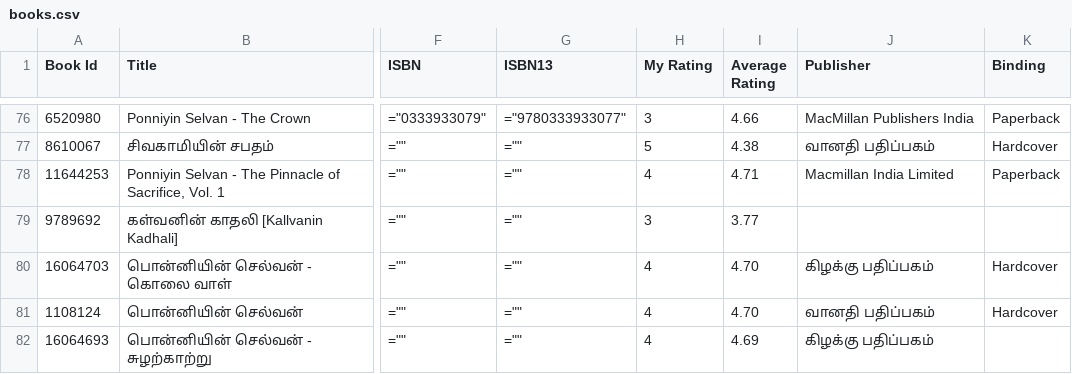
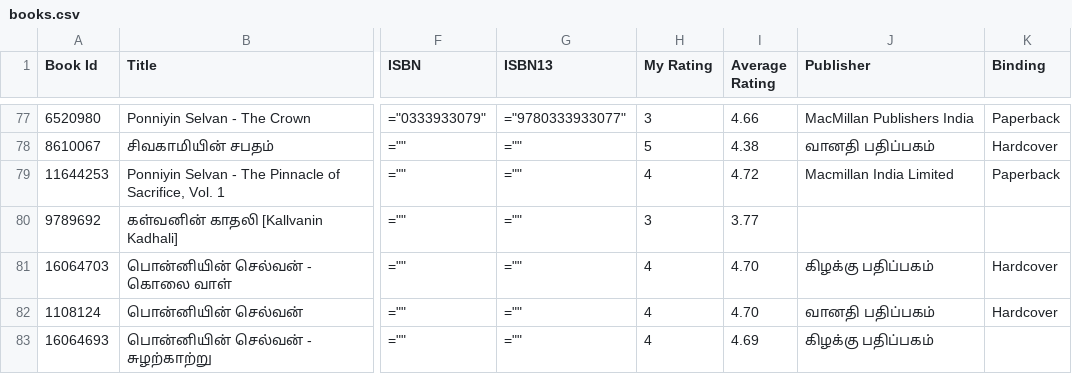
Before and after one commit to ananthakumaran/ananthakumaran.github.com, a CSV file: books.csv, drawn as a sheet; only a part is shown, gaps mark what is left out; addresses are those after the commit; the diff covers the shown part only; the diff names each change by its address in the sheet, - before the commit and + after, or states it on an @@ line.

Commit message:
update books

```diff
--- a/books.csv
+++ b/books.csv
-I79 (Average Rating): 4.71
+I79 (Average Rating): 4.72
```
Also changed, not shown: 1 added row and 10 edited cells elsewhere in this file, 3 other files.
